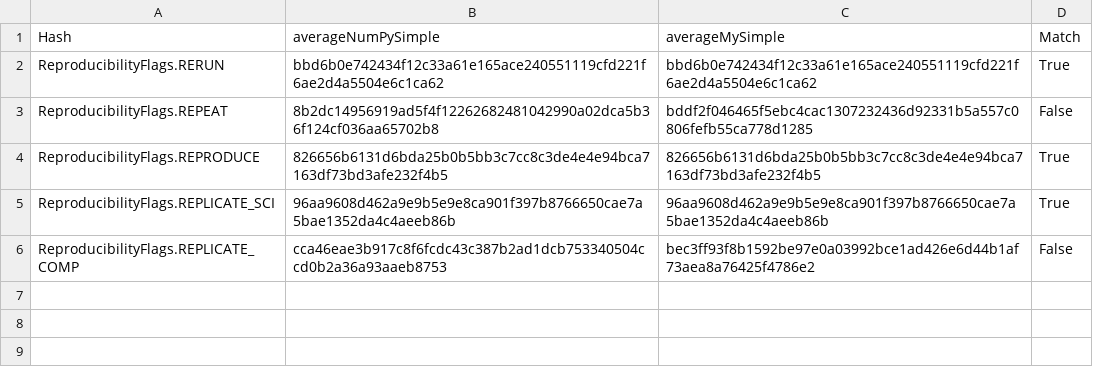
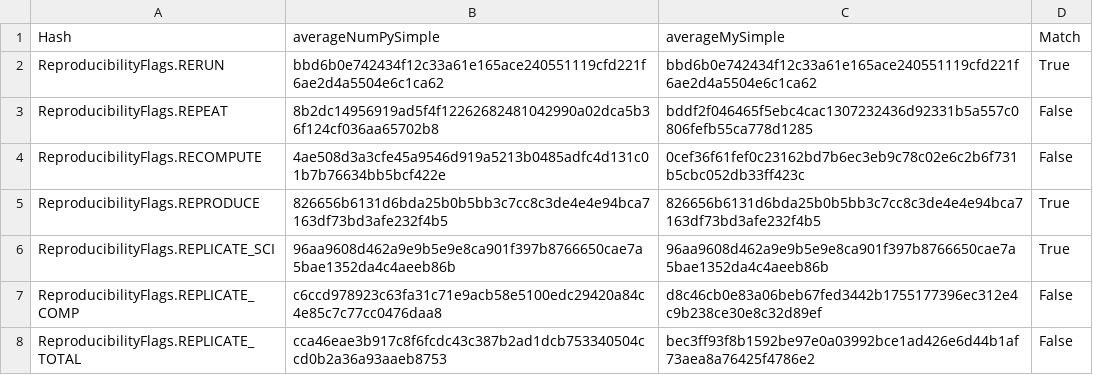
Before and after one commit to pritchardn/windlass, a CSV file: Experiments/EX5AverageNumPySimple/ubu/out.csv, drawn as a sheet.

```diff
--- a/Experiments/EX5AverageNumPySimple/ubu/out.csv
+++ b/Experiments/EX5AverageNumPySimple/ubu/out.csv
@@ -3,4 +3,6 @@ ReproducibilityFlags.RERUN,bbd6b0e742434f12c33a61e165ace240551119cfd221f6ae2d4a5
 ReproducibilityFlags.REPEAT,8b2dc14956919ad5f4f12262682481042990a02dca5b36f124cf036aa65702b8,bddf2f046465f5ebc4cac1307232436d92331b5a557c0806fefb55ca778d1285,False
+ReproducibilityFlags.RECOMPUTE,4ae508d3a3cfe45a9546d919a5213b0485adfc4d131c01b7b76634bb5bcf422e,0cef36f61fef0c23162bd7b6ec3eb9c78c02e6c2b6f731b5cbc052db33ff423c,False
 ReproducibilityFlags.REPRODUCE,826656b6131d6bda25b0b5bb3c7cc8c3de4e4e94bca7163df73bd3afe232f4b5,826656b6131d6bda25b0b5bb3c7cc8c3de4e4e94bca7163df73bd3afe232f4b5,True
 ReproducibilityFlags.REPLICATE_SCI,96aa9608d462a9e9b5e9e8ca901f397b8766650cae7a5bae1352da4c4aeeb86b,96aa9608d462a9e9b5e9e8ca901f397b8766650cae7a5bae1352da4c4aeeb86b,True
-ReproducibilityFlags.REPLICATE_COMP,cca46eae3b917c8f6fcdc43c387b2ad1dcb753340504ccd0b2a36a93aaeb8753,bec3ff93f8b1592be97e0a03992bce1ad426e6d44b1af73aea8a76425f4786e2,False
+ReproducibilityFlags.REPLICATE_COMP,c6ccd978923c63fa31c71e9acb58e5100edc29420a84c4e85c7c77cc0476daa8,d8c46cb0e83a06beb67fed3442b1755177396ec312e4c9b238ce30e8c32d89ef,False
+ReproducibilityFlags.REPLICATE_TOTAL,cca46eae3b917c8f6fcdc43c387b2ad1dcb753340504ccd0b2a36a93aaeb8753,bec3ff93f8b1592be97e0a03992bce1ad426e6d44b1af73aea8a76425f4786e2,False
```
Also changed, not shown: Experiments/EX1HelloWorld/ubu/out.csv, Experiments/EX2HelloWorld/ubu/out.csv, 1 other file.
